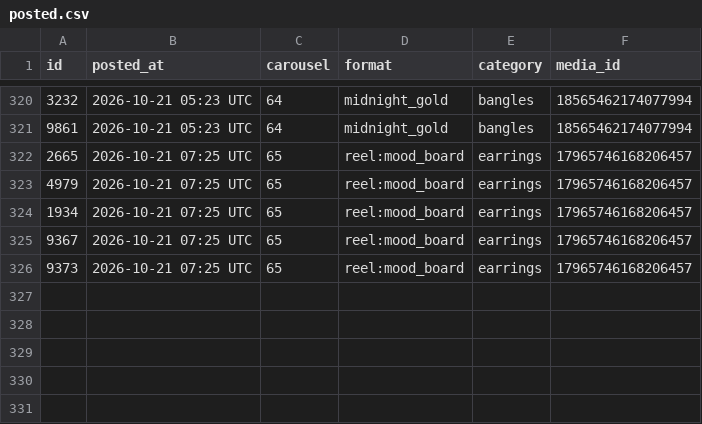
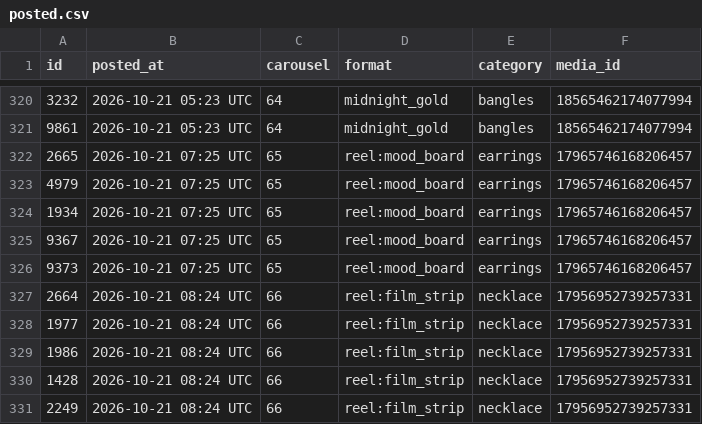
Before and after one commit to masterjewora-rgb/jewora-instagram, a CSV file: posted.csv, drawn as a sheet; only a part is shown, gaps mark what is left out; the diff names each change by its address in the sheet, - before the commit and + after, or states it on an @@ line.

```diff
--- a/posted.csv
+++ b/posted.csv
+row 327: 2664 | 2026-10-21 08:24 UTC | 66 | reel:film_strip | necklace | 17956952739257331
+row 328: 1977 | 2026-10-21 08:24 UTC | 66 | reel:film_strip | necklace | 17956952739257331
+row 329: 1986 | 2026-10-21 08:24 UTC | 66 | reel:film_strip | necklace | 17956952739257331
+row 330: 1428 | 2026-10-21 08:24 UTC | 66 | reel:film_strip | necklace | 17956952739257331
+row 331: 2249 | 2026-10-21 08:24 UTC | 66 | reel:film_strip | necklace | 17956952739257331
```
Also changed, not shown: 1 other file.
